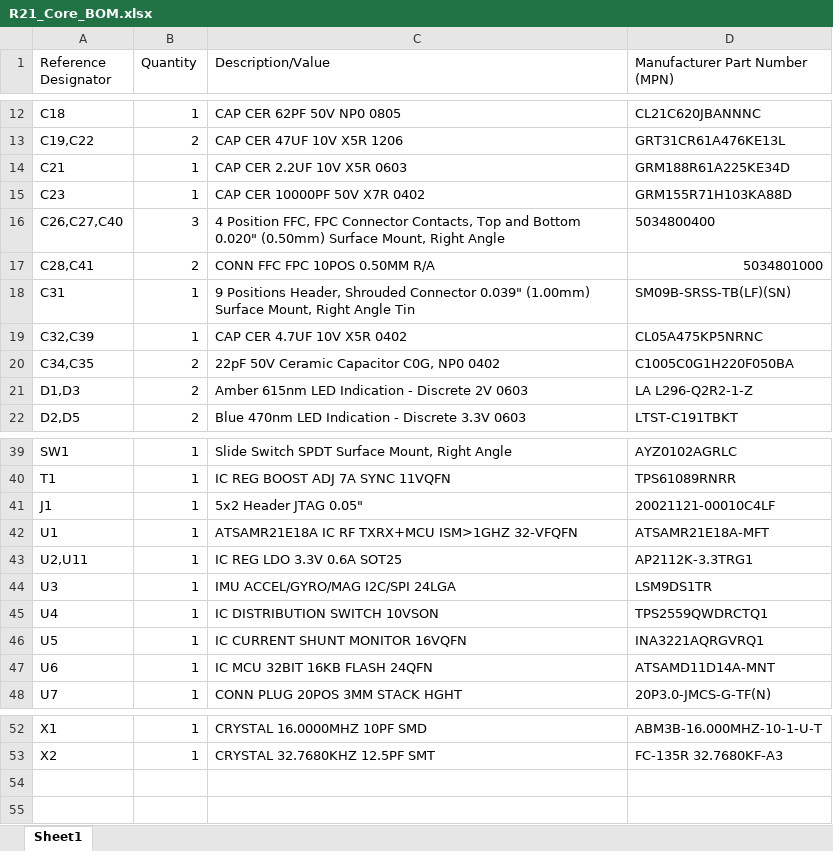
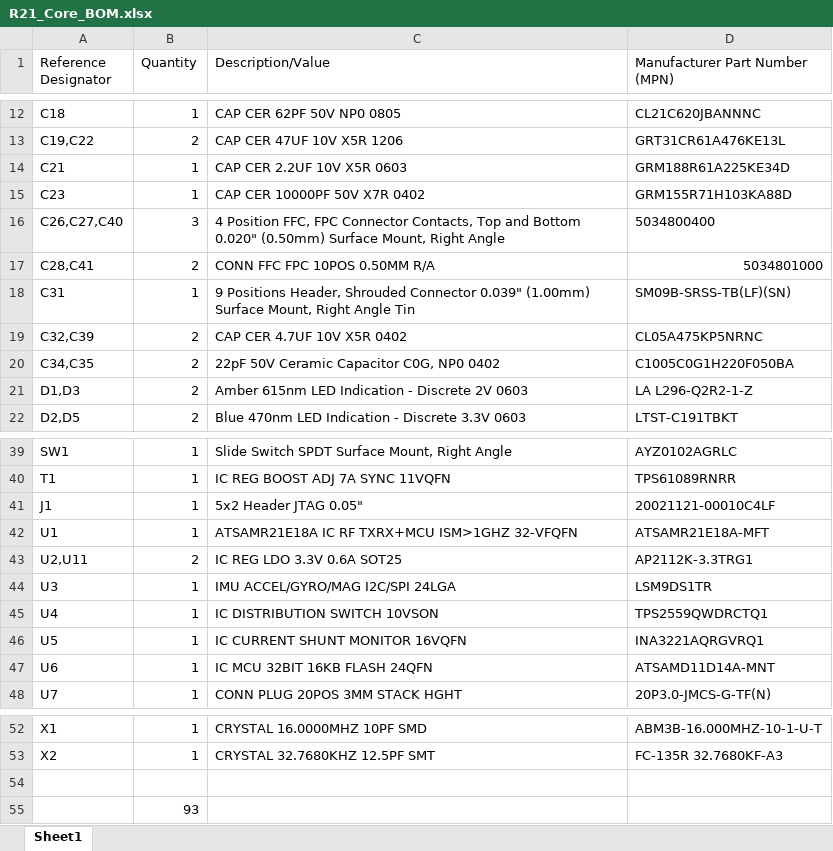
Before and after one commit to dcellucci/MiniMOJO, an Excel workbook: hw/PCB/KICAD/R21_Core/R21_Core_BOM.xlsx, sheet Sheet1, drawn as a sheet; only a part is shown, gaps mark what is left out; values as stored, in another font and other column widths than the file's, no borders; the diff names each change by its address in the sheet, - before the commit and + after, or states it on an @@ line.

```diff
--- a/hw/PCB/KICAD/R21_Core/R21_Core_BOM.xlsx (sheet Sheet1)
+++ b/hw/PCB/KICAD/R21_Core/R21_Core_BOM.xlsx (sheet Sheet1)
-B19 (Quantity): 1
+B19 (Quantity): 2
-B43 (Quantity): 1
+B43 (Quantity): 2
+row 54: (empty)
+row 55:  | 93
```
Also changed, not shown: 3 other files.
